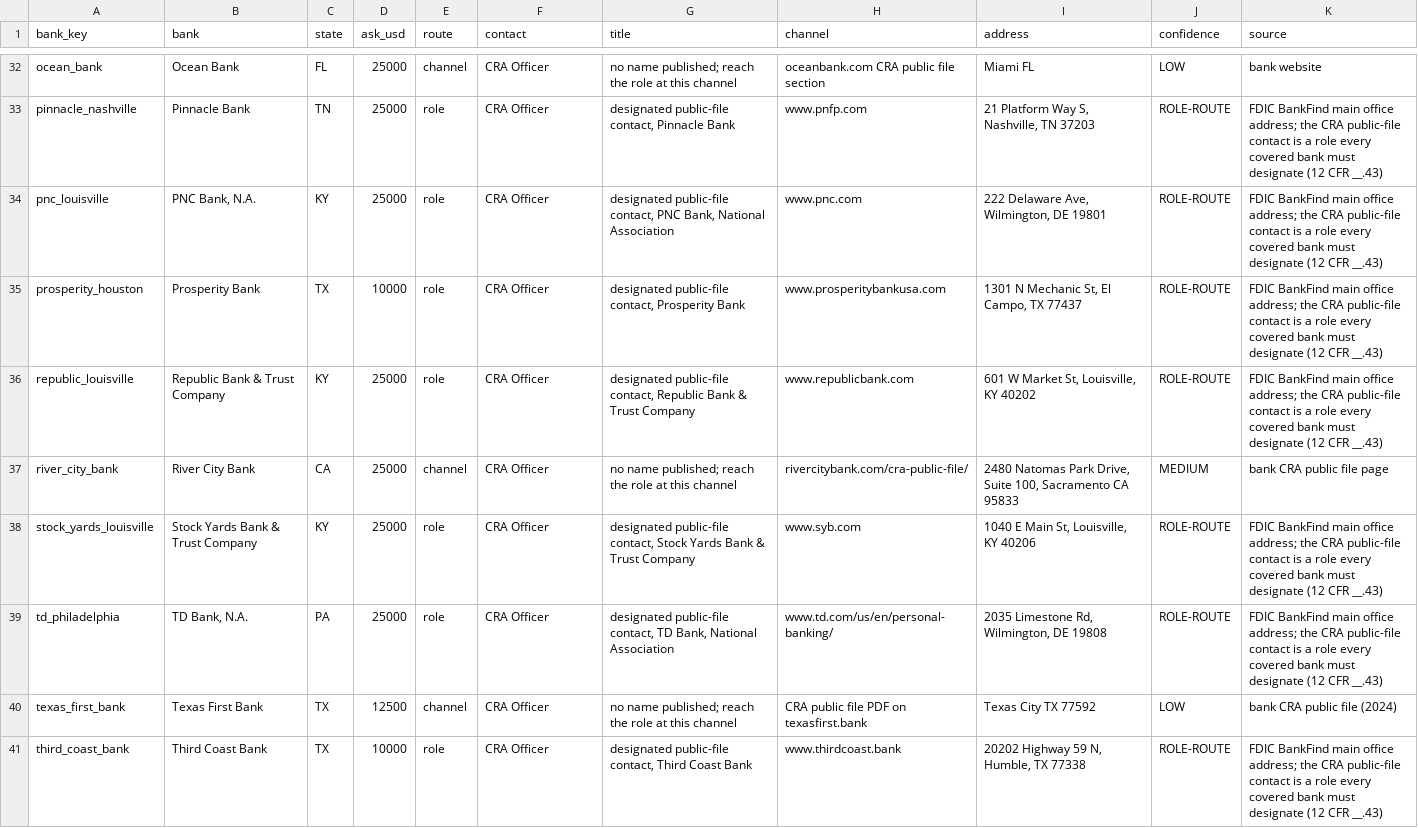
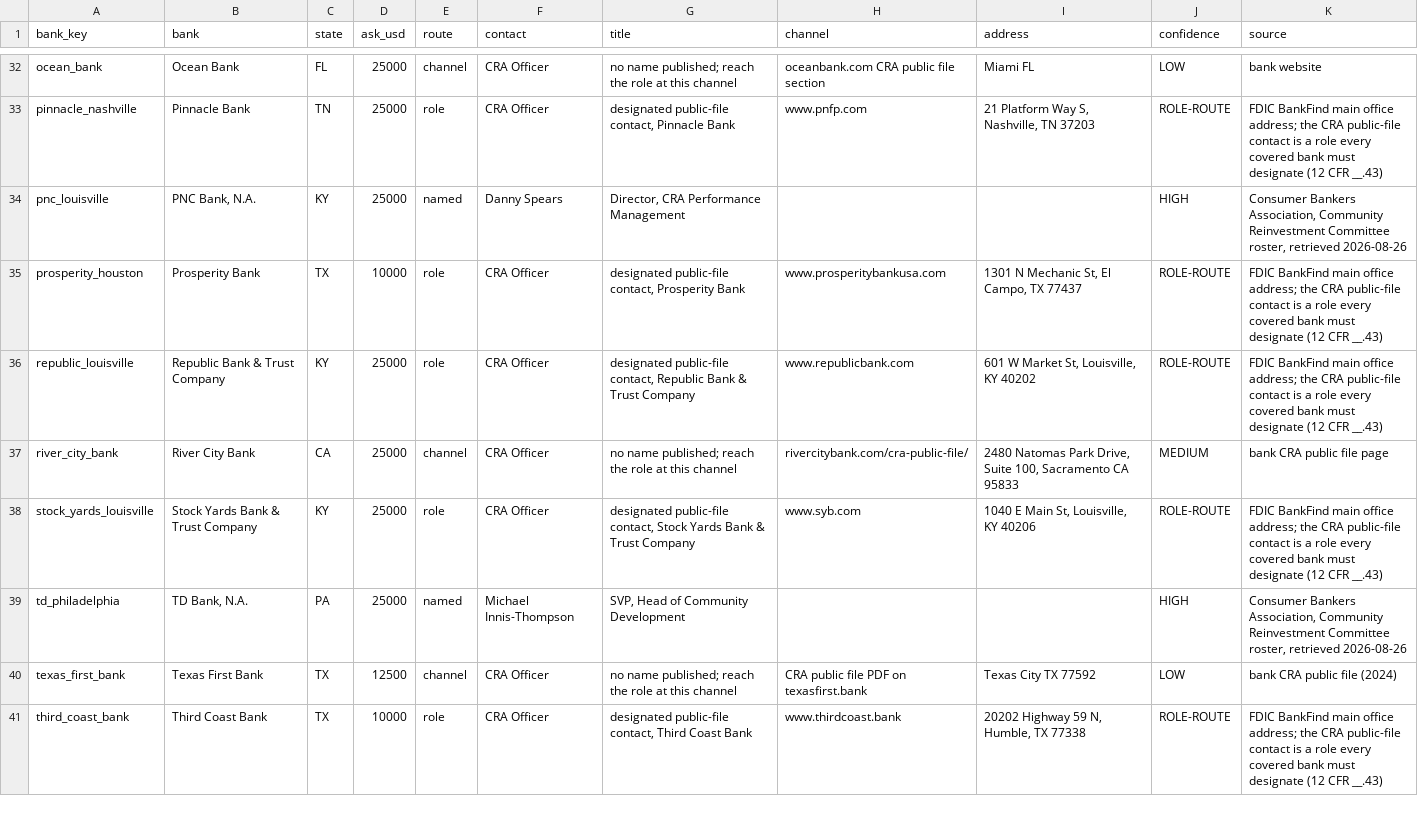
Before and after one commit to matthewgg22/Civica, a CSV file: data-ops/analysis/bank-pe-mining/first_contact_routes_2026.csv, drawn as a sheet; only a part is shown, gaps mark what is left out; the diff covers the shown part only.

```diff
--- a/data-ops/analysis/bank-pe-mining/first_contact_routes_2026.csv
+++ b/data-ops/analysis/bank-pe-mining/first_contact_routes_2026.csv
@@ -33,3 +33,3 @@ ocean_bank,Ocean Bank,FL,25000,channel,CRA Officer,no name published; reach the
 pinnacle_nashville,Pinnacle Bank,TN,25000,role,CRA Officer,"designated public-file contact, Pinnacle Bank",www.pnfp.com,"21 Platform Way S, Nashville, TN 37203",ROLE-ROUTE,FDIC BankFind main office address; the CRA public-file contact is a role every covered bank must designate (12 CFR __.43)
-pnc_louisville,"PNC Bank, N.A.",KY,25000,role,CRA Officer,"designated public-file contact, PNC Bank, National Association",www.pnc.com,"222 Delaware Ave, Wilmington, DE 19801",ROLE-ROUTE,FDIC BankFind main office address; the CRA public-file contact is a role every covered bank must designate (12 CFR __.43)
+pnc_louisville,"PNC Bank, N.A.",KY,25000,named,Danny Spears,"Director, CRA Performance Management",,,HIGH,"Consumer Bankers Association, Community Reinvestment Committee roster, retrieved 2026-08-26"
 prosperity_houston,Prosperity Bank,TX,10000,role,CRA Officer,"designated public-file contact, Prosperity Bank",www.prosperitybankusa.com,"1301 N Mechanic St, El Campo, TX 77437",ROLE-ROUTE,FDIC BankFind main office address; the CRA public-file contact is a role every covered bank must designate (12 CFR __.43)
@@ -38,3 +38,3 @@ river_city_bank,River City Bank,CA,25000,channel,CRA Officer,no name published;
 stock_yards_louisville,Stock Yards Bank & Trust Company,KY,25000,role,CRA Officer,"designated public-file contact, Stock Yards Bank & Trust Company",www.syb.com,"1040 E Main St, Louisville, KY 40206",ROLE-ROUTE,FDIC BankFind main office address; the CRA public-file contact is a role every covered bank must designate (12 CFR __.43)
-td_philadelphia,"TD Bank, N.A.",PA,25000,role,CRA Officer,"designated public-file contact, TD Bank, National Association",www.td.com/us/en/personal-banking/,"2035 Limestone Rd, Wilmington, DE 19808",ROLE-ROUTE,FDIC BankFind main office address; the CRA public-file contact is a role every covered bank must designate (12 CFR __.43)
+td_philadelphia,"TD Bank, N.A.",PA,25000,named,Michael Innis-Thompson,"SVP, Head of Community Development",,,HIGH,"Consumer Bankers Association, Community Reinvestment Committee roster, retrieved 2026-08-26"
 texas_first_bank,Texas First Bank,TX,12500,channel,CRA Officer,no name published; reach the role at this channel,CRA public file PDF on texasfirst.bank,Texas City TX 77592,LOW,bank CRA public file (2024)
```
Also changed, not shown: 84 edited cells elsewhere in this file, 10 other files.
